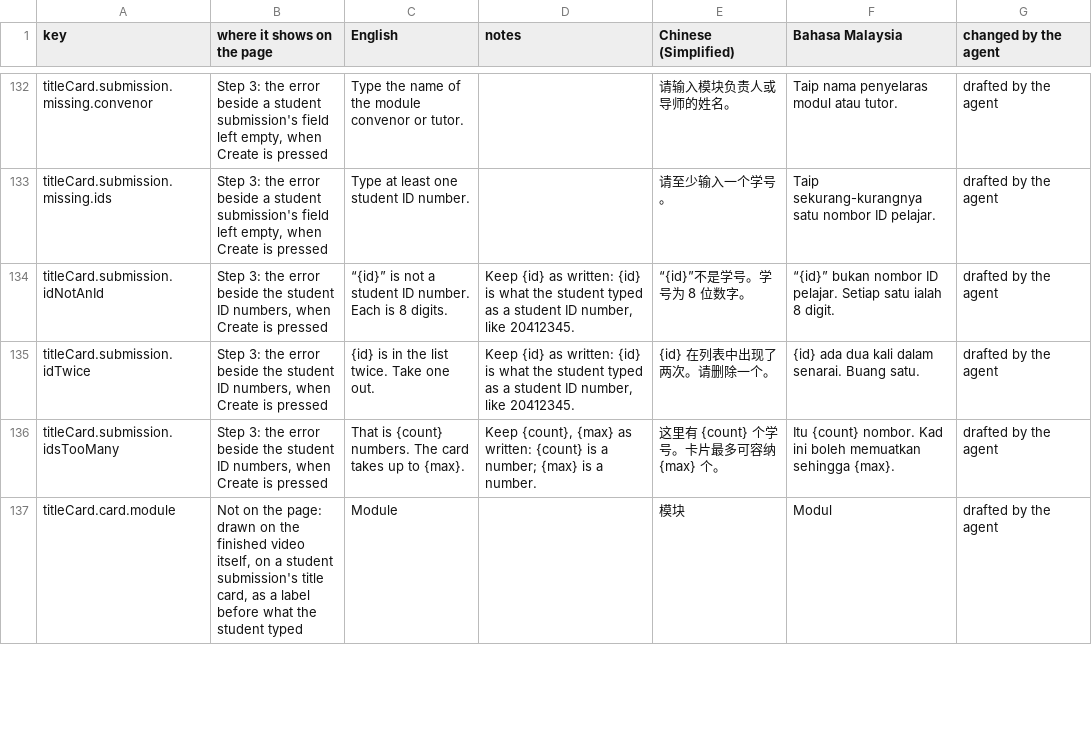
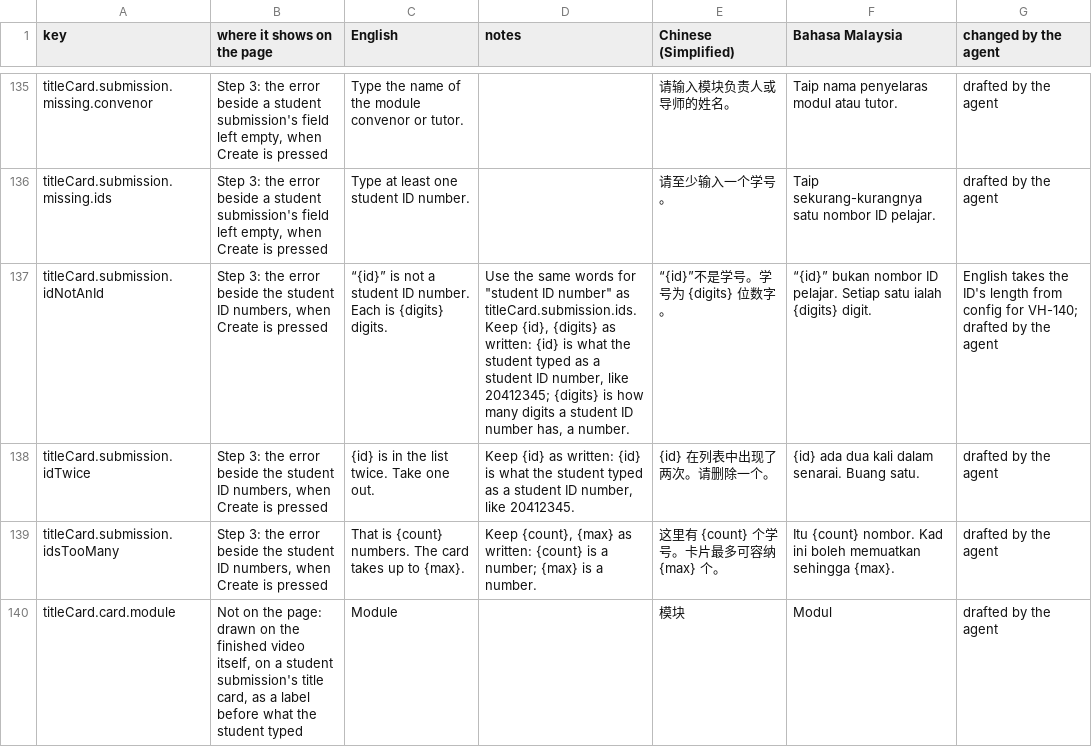
Before and after one commit to djDAOjones/UoN-Video-Helper, a CSV file: reviews/2026-10-18/VH-105-strings-filled.csv, drawn as a sheet; only a part is shown, gaps mark what is left out; the diff covers the shown part only.

```diff
--- a/reviews/2026-10-18/VH-105-strings-filled.csv
+++ b/reviews/2026-10-18/VH-105-strings-filled.csv
@@ -133,3 +136,3 @@ titleCard.submission.missing.convenor,"Step 3: the error beside a student submis
 titleCard.submission.missing.ids,"Step 3: the error beside a student submission's field left empty, when Create is pressed",Type at least one student ID number.,,请至少输入一个学号。,Taip sekurang-kurangnya satu nombor ID pelajar.,drafted by the agent
-titleCard.submission.idNotAnId,"Step 3: the error beside the student ID numbers, when Create is pressed",“{id}” is not a student ID number. Each is 8 digits.,"Keep {id} as written: {id} is what the student typed as a student ID number, like 20412345.",“{id}”不是学号。学号为 8 位数字。,“{id}” bukan nombor ID pelajar. Setiap satu ialah 8 digit.,drafted by the agent
+titleCard.submission.idNotAnId,"Step 3: the error beside the student ID numbers, when Create is pressed",“{id}” is not a student ID number. Each is {digits} digits.,"Use the same words for ""student ID number"" as titleCard.submission.ids. Keep {id}, {digits} as written: {id} is what the student typed as a student ID number, like 20412345; {digits} is how many digits a student ID number has, a number.",“{id}”不是学号。学号为 {digits} 位数字。,“{id}” bukan nombor ID pelajar. Setiap satu ialah {digits} digit.,English takes the ID's length from config for VH-140; drafted by the agent
 titleCard.submission.idTwice,"Step 3: the error beside the student ID numbers, when Create is pressed",{id} is in the list twice. Take one out.,"Keep {id} as written: {id} is what the student typed as a student ID number, like 20412345.",{id} 在列表中出现了两次。请删除一个。,{id} ada dua kali dalam senarai. Buang satu.,drafted by the agent
```
Also changed, not shown: 6 added rows and 11 edited cells elsewhere in this file, 21 other files.
